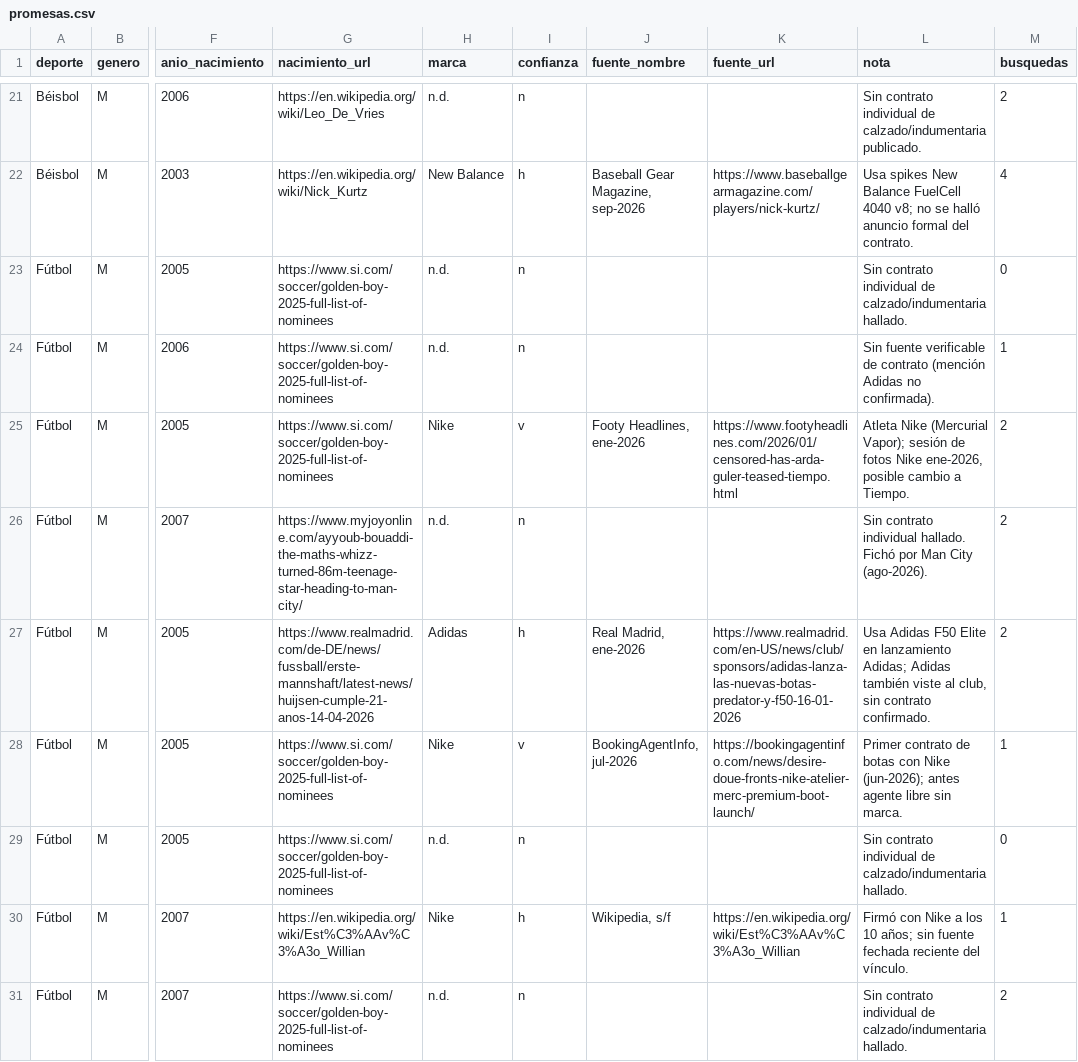
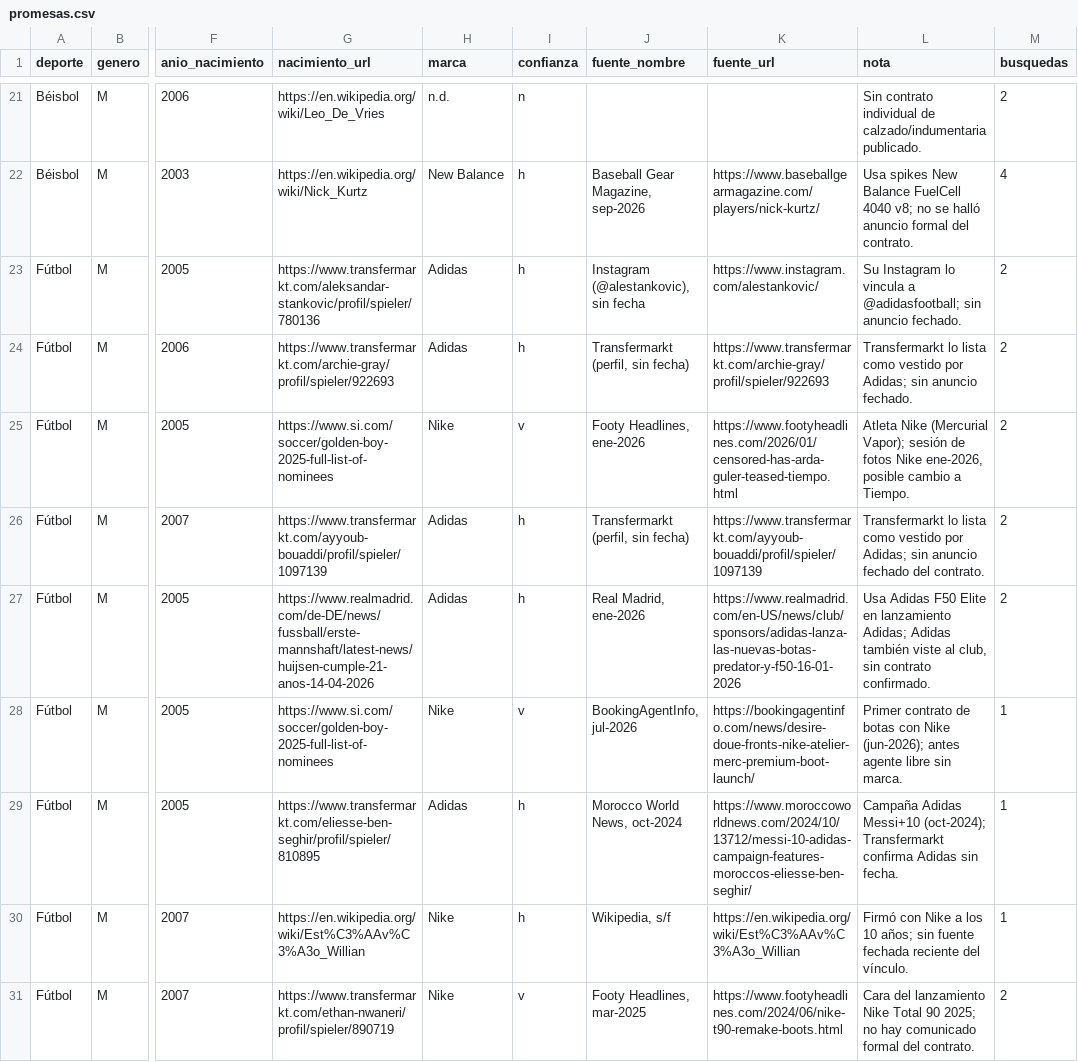
Before and after one commit to charlieeai/fiscalai, a CSV file: nike-atletas/data/promesas.csv, drawn as a sheet; only a part is shown, gaps mark what is left out; the diff covers the shown part only; the diff names each change by its address in the sheet, - before the commit and + after, or states it on an @@ line.

```diff
--- a/nike-atletas/data/promesas.csv
+++ b/nike-atletas/data/promesas.csv
-G23 (nacimiento_url): https://www.si.com/soccer/golden-boy-2025-full-list-of-nominees
+G23 (nacimiento_url): https://www.transfermarkt.com/aleksandar-stankovic/profil/spieler/780136
-H23:H24 (marca): n.d.
+H23:H24 (marca): Adidas
-I23:I24 (confianza): n
+I23:I24 (confianza): h
-J23 (fuente_nombre): (empty)
+J23 (fuente_nombre): Instagram (@alestankovic), sin fecha
-K23 (fuente_url): (empty)
+K23 (fuente_url): https://www.instagram.com/alestankovic/
-L23 (nota): Sin contrato individual de calzado/indumentaria hallado.
+L23 (nota): Su Instagram lo vincula a @adidasfootball; sin anuncio fechado.
-M23 (busquedas): 0
+M23 (busquedas): 2
-G24 (nacimiento_url): https://www.si.com/soccer/golden-boy-2025-full-list-of-nominees
+G24 (nacimiento_url): https://www.transfermarkt.com/archie-gray/profil/spieler/922693
-J24 (fuente_nombre): (empty)
+J24 (fuente_nombre): Transfermarkt (perfil, sin fecha)
-K24 (fuente_url): (empty)
+K24 (fuente_url): https://www.transfermarkt.com/archie-gray/profil/spieler/922693
-L24 (nota): Sin fuente verificable de contrato (mención Adidas no confirmada).
+L24 (nota): Transfermarkt lo lista como vestido por Adidas; sin anuncio fechado.
-M24 (busquedas): 1
+M24 (busquedas): 2
-G26 (nacimiento_url): https://www.myjoyonline.com/ayyoub-bouaddi-the-maths-whizz-turned-86m-teenage-star-heading-to-man-city/
+G26 (nacimiento_url): https://www.transfermarkt.com/ayyoub-bouaddi/profil/spieler/1097139
-H26 (marca): n.d.
+H26 (marca): Adidas
-I26 (confianza): n
+I26 (confianza): h
-J26 (fuente_nombre): (empty)
+J26 (fuente_nombre): Transfermarkt (perfil, sin fecha)
-K26 (fuente_url): (empty)
+K26 (fuente_url): https://www.transfermarkt.com/ayyoub-bouaddi/profil/spieler/1097139
-L26 (nota): Sin contrato individual hallado. Fichó por Man City (ago-2026).
+L26 (nota): Transfermarkt lo lista como vestido por Adidas; sin anuncio fechado del contrato.
-G29 (nacimiento_url): https://www.si.com/soccer/golden-boy-2025-full-list-of-nominees
+G29 (nacimiento_url): https://www.transfermarkt.com/eliesse-ben-seghir/profil/spieler/810895
-H29 (marca): n.d.
+H29 (marca): Adidas
-I29 (confianza): n
+I29 (confianza): h
-J29 (fuente_nombre): (empty)
+J29 (fuente_nombre): Morocco World News, oct-2024
-K29 (fuente_url): (empty)
+K29 (fuente_url): https://www.moroccoworldnews.com/2024/10/13712/messi-10-adidas-campaign-features-moroccos-eliesse-ben-seghir/
-L29 (nota): Sin contrato individual de calzado/indumentaria hallado.
+L29 (nota): Campaña Adidas Messi+10 (oct-2024); Transfermarkt confirma Adidas sin fecha.
-M29 (busquedas): 0
+M29 (busquedas): 1
-G31 (nacimiento_url): https://www.si.com/soccer/golden-boy-2025-full-list-of-nominees
+G31 (nacimiento_url): https://www.transfermarkt.com/ethan-nwaneri/profil/spieler/890719
-H31 (marca): n.d.
+H31 (marca): Nike
-I31 (confianza): n
+I31 (confianza): v
-J31 (fuente_nombre): (empty)
+J31 (fuente_nombre): Footy Headlines, mar-2025
-K31 (fuente_url): (empty)
+K31 (fuente_url): https://www.footyheadlines.com/2024/06/nike-t90-remake-boots.html
-L31 (nota): Sin contrato individual de calzado/indumentaria hallado.
+L31 (nota): Cara del lanzamiento Nike Total 90 2025; no hay comunicado formal del contrato.
```
Also changed, not shown: 79 edited cells elsewhere in this file, 5 other files.
